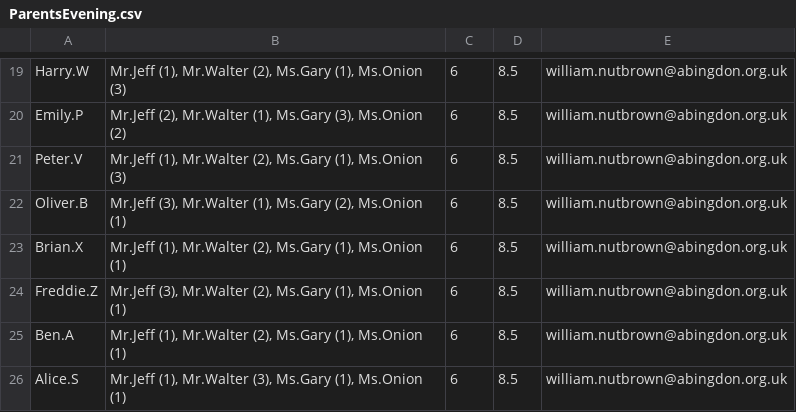
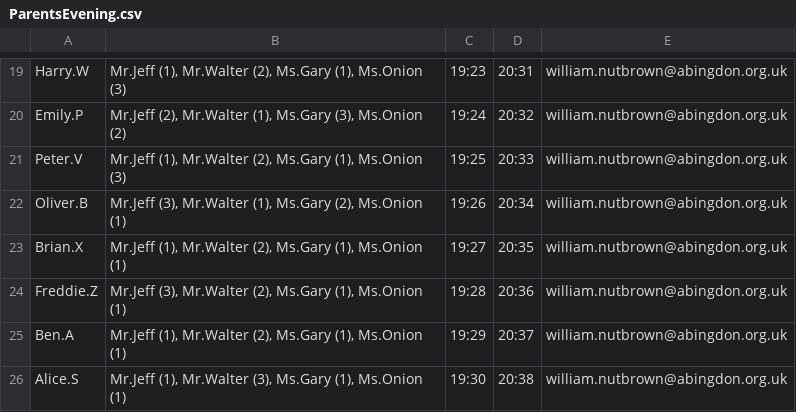
Before and after one commit to Retrocky/ParentsEvening, a CSV file: ParentsEvening.csv, drawn as a sheet; only a part is shown, gaps mark what is left out; the diff covers the shown part only; the diff names each change by its address in the sheet, - before the commit and + after, or states it on an @@ line.

```diff
--- a/ParentsEvening.csv
+++ b/ParentsEvening.csv
-C19: 6
+C19: 19:23
-D19: 8.5
+D19: 20:31
-C20: 6
+C20: 19:24
-D20: 8.5
+D20: 20:32
-C21: 6
+C21: 19:25
-D21: 8.5
+D21: 20:33
-C22: 6
+C22: 19:26
-D22: 8.5
+D22: 20:34
-C23: 6
+C23: 19:27
-D23: 8.5
+D23: 20:35
-C24: 6
+C24: 19:28
-D24: 8.5
+D24: 20:36
-C25: 6
+C25: 19:29
-D25: 8.5
+D25: 20:37
-C26: 6
+C26: 19:30
-D26: 8.5
+D26: 20:38
```
Also changed, not shown: 32 edited cells elsewhere in this file, 2 other files.
